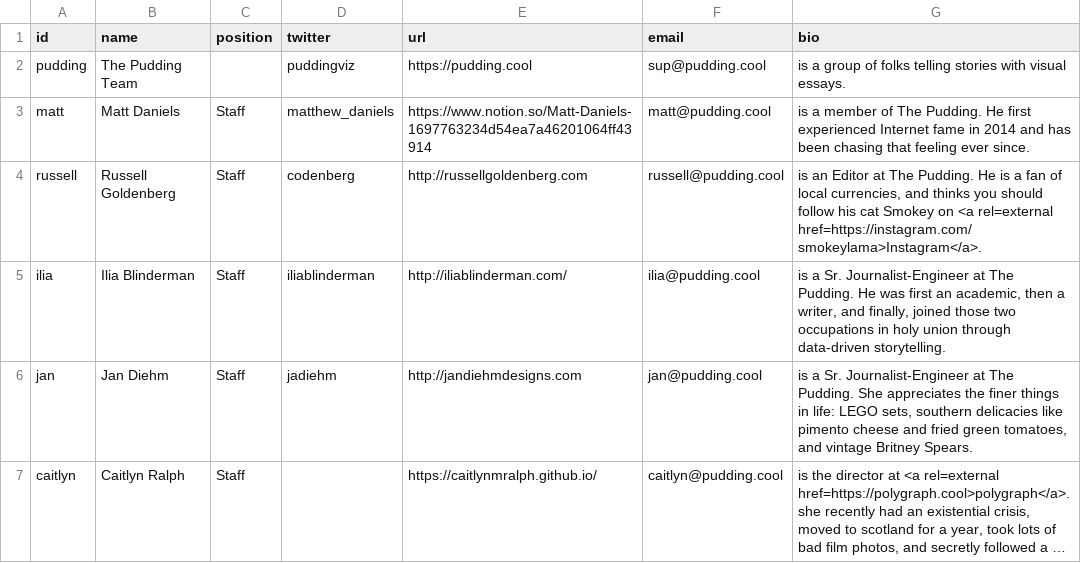
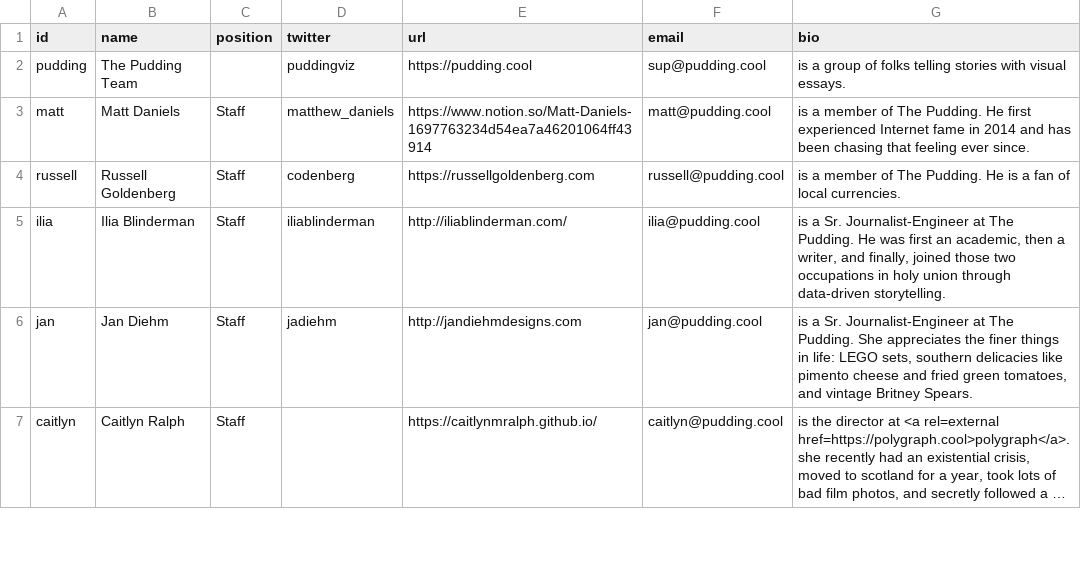
Before and after one commit to the-pudding/website, a CSV file: src/data/authors.csv, drawn as a sheet; only a part is shown; long unchanged cells end in ….

```diff
--- a/src/data/authors.csv
+++ b/src/data/authors.csv
@@ -3,3 +3,3 @@ pudding,The Pudding Team,,puddingviz,https://pudding.cool,sup@pudding.cool,is a
 matt,Matt Daniels,Staff,matthew_daniels,https://www.notion.so/Matt-Daniels-1697763234d54ea7a46201064ff43914,matt@pudding.cool,is a member of The Pudding. He first experienced Internet fame in 2014 and has been chasing that feeling ever since.
-russell,Russell Goldenberg,Staff,codenberg,http://russellgoldenberg.com,russell@pudding.cool,"is an Editor at The Pudding. He is a fan of local currencies, and thinks you should follow his cat Smokey on <a rel=external href=https://instagram.com/smokeylama>Instagram</a>."
+russell,Russell Goldenberg,Staff,codenberg,https://russellgoldenberg.com,russell@pudding.cool,is a member of The Pudding. He is a fan of local currencies.
 ilia,Ilia Blinderman,Staff,iliablinderman,http://iliablinderman.com/,ilia@pudding.cool,"is a Sr. Journalist-Engineer at The Pudding. He was first an academic, then a writer, and finally, joined those two occupations in holy union through data-driven storytelling. "
```
Also changed, not shown: src/data/awards.csv, src/data/stories.csv, 4 other files.
